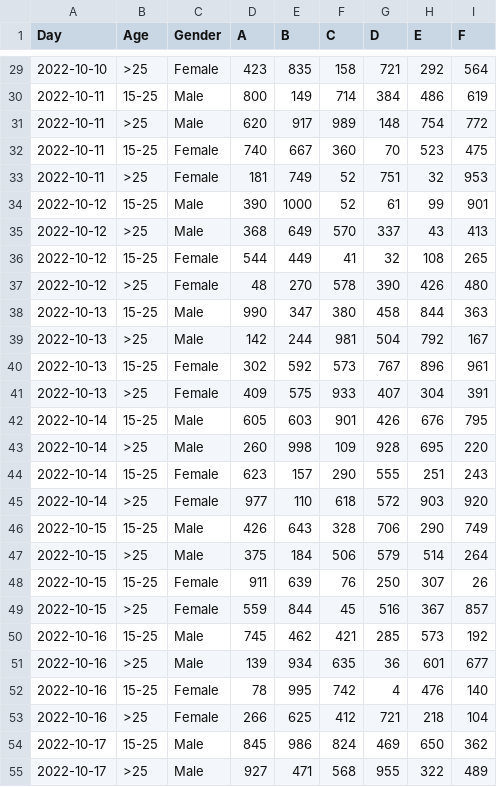
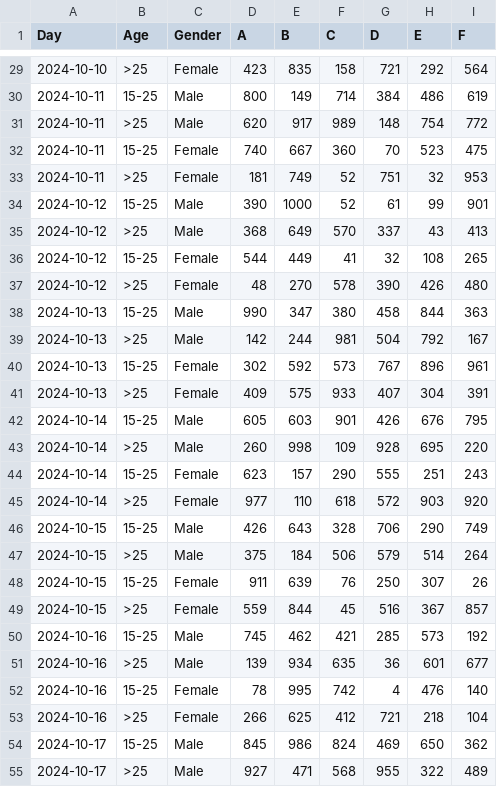
Before and after one commit to AnchalDevBytes/roc8-analytics, a CSV file: src/data/DataSheet.csv, drawn as a sheet; only a part is shown, gaps mark what is left out; the diff covers the shown part only.

```diff
--- a/src/data/DataSheet.csv
+++ b/src/data/DataSheet.csv
@@ -29,27 +29,27 @@ Day,Age,Gender,A,B,C,D,E,F
-2022-10-10,>25,Female,423,835,158,721,292,564
-2022-10-11,15-25,Male,800,149,714,384,486,619
-2022-10-11,>25,Male,620,917,989,148,754,772
-2022-10-11,15-25,Female,740,667,360,70,523,475
-2022-10-11,>25,Female,181,749,52,751,32,953
-2022-10-12,15-25,Male,390,1000,52,61,99,901
-2022-10-12,>25,Male,368,649,570,337,43,413
-2022-10-12,15-25,Female,544,449,41,32,108,265
-2022-10-12,>25,Female,48,270,578,390,426,480
-2022-10-13,15-25,Male,990,347,380,458,844,363
-2022-10-13,>25,Male,142,244,981,504,792,167
-2022-10-13,15-25,Female,302,592,573,767,896,961
-2022-10-13,>25,Female,409,575,933,407,304,391
-2022-10-14,15-25,Male,605,603,901,426,676,795
-2022-10-14,>25,Male,260,998,109,928,695,220
-2022-10-14,15-25,Female,623,157,290,555,251,243
-2022-10-14,>25,Female,977,110,618,572,903,920
-2022-10-15,15-25,Male,426,643,328,706,290,749
-2022-10-15,>25,Male,375,184,506,579,514,264
-2022-10-15,15-25,Female,911,639,76,250,307,26
-2022-10-15,>25,Female,559,844,45,516,367,857
-2022-10-16,15-25,Male,745,462,421,285,573,192
-2022-10-16,>25,Male,139,934,635,36,601,677
-2022-10-16,15-25,Female,78,995,742,4,476,140
-2022-10-16,>25,Female,266,625,412,721,218,104
-2022-10-17,15-25,Male,845,986,824,469,650,362
-2022-10-17,>25,Male,927,471,568,955,322,489
+2024-10-10,>25,Female,423,835,158,721,292,564
+2024-10-11,15-25,Male,800,149,714,384,486,619
+2024-10-11,>25,Male,620,917,989,148,754,772
+2024-10-11,15-25,Female,740,667,360,70,523,475
+2024-10-11,>25,Female,181,749,52,751,32,953
+2024-10-12,15-25,Male,390,1000,52,61,99,901
+2024-10-12,>25,Male,368,649,570,337,43,413
+2024-10-12,15-25,Female,544,449,41,32,108,265
+2024-10-12,>25,Female,48,270,578,390,426,480
+2024-10-13,15-25,Male,990,347,380,458,844,363
+2024-10-13,>25,Male,142,244,981,504,792,167
+2024-10-13,15-25,Female,302,592,573,767,896,961
+2024-10-13,>25,Female,409,575,933,407,304,391
+2024-10-14,15-25,Male,605,603,901,426,676,795
+2024-10-14,>25,Male,260,998,109,928,695,220
+2024-10-14,15-25,Female,623,157,290,555,251,243
+2024-10-14,>25,Female,977,110,618,572,903,920
+2024-10-15,15-25,Male,426,643,328,706,290,749
+2024-10-15,>25,Male,375,184,506,579,514,264
+2024-10-15,15-25,Female,911,639,76,250,307,26
+2024-10-15,>25,Female,559,844,45,516,367,857
+2024-10-16,15-25,Male,745,462,421,285,573,192
+2024-10-16,>25,Male,139,934,635,36,601,677
+2024-10-16,15-25,Female,78,995,742,4,476,140
+2024-10-16,>25,Female,266,625,412,721,218,104
+2024-10-17,15-25,Male,845,986,824,469,650,362
+2024-10-17,>25,Male,927,471,568,955,322,489
```
Also changed, not shown: 77 edited cells elsewhere in this file, 4 other files.
